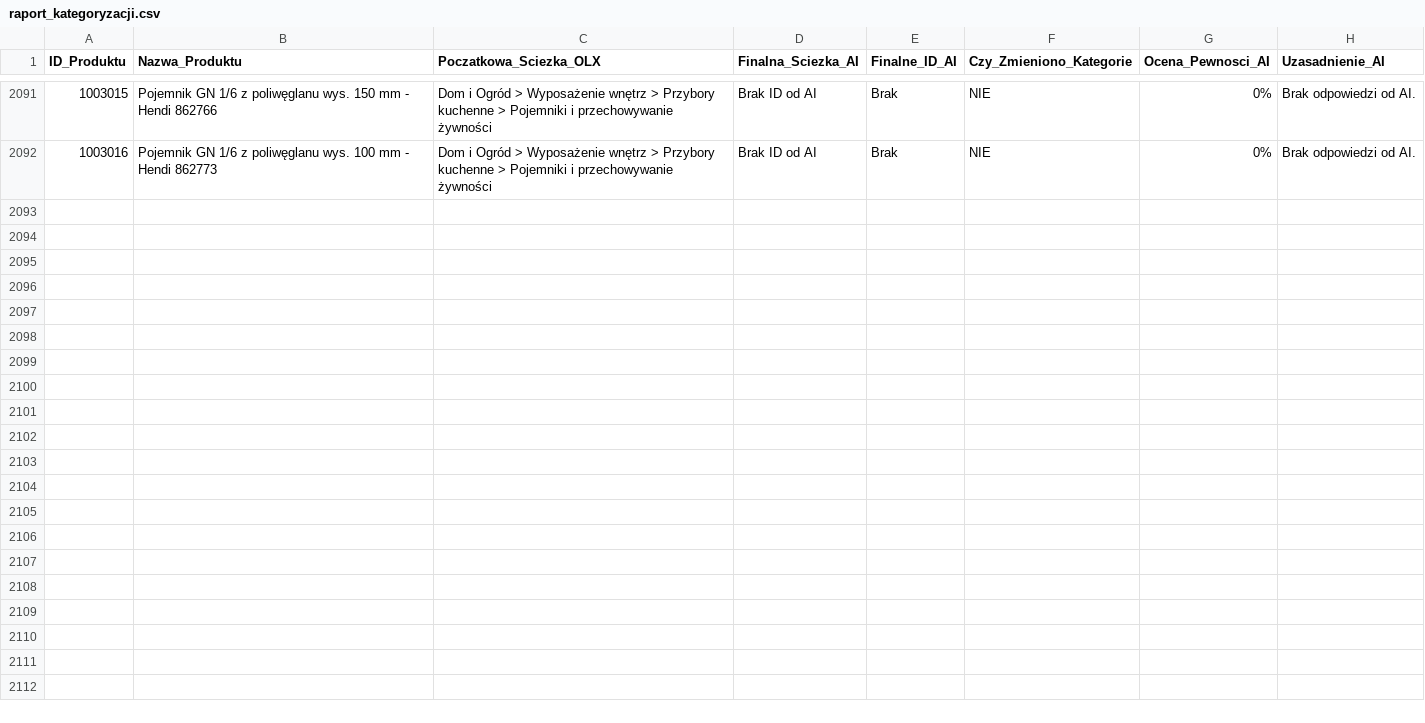
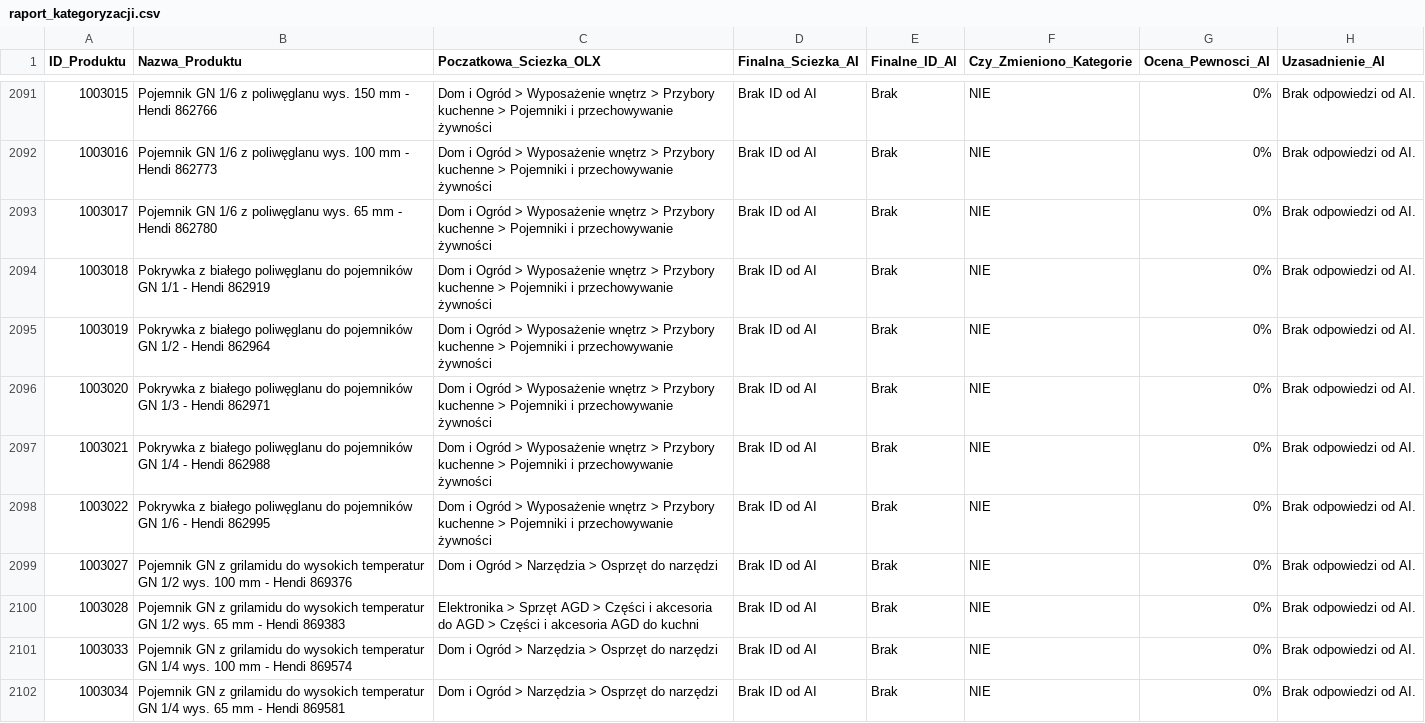
Before and after one commit to amikamik/olx-kategoryzator, a CSV file: output/raport_kategoryzacji.csv, drawn as a sheet; only a part is shown, gaps mark what is left out; the diff names each change by its address in the sheet, - before the commit and + after, or states it on an @@ line.

```diff
--- a/output/raport_kategoryzacji.csv
+++ b/output/raport_kategoryzacji.csv
+row 2093: 1003017 | Pojemnik GN 1/6 z poliwęglanu wys. 65 mm - Hendi 862780 | Dom i Ogród > Wyposażenie wnętrz > Przybory kuchenne > Pojemniki i przechowywanie żywności | Brak ID od AI | Brak | NIE | 0% | Brak odpowiedzi od AI.
+row 2094: 1003018 | Pokrywka z białego poliwęglanu do pojemników GN 1/1 - Hendi 862919 | Dom i Ogród > Wyposażenie wnętrz > Przybory kuchenne > Pojemniki i przechowywanie żywności | Brak ID od AI | Brak | NIE | 0% | Brak odpowiedzi od AI.
+row 2095: 1003019 | Pokrywka z białego poliwęglanu do pojemników GN 1/2 - Hendi 862964 | Dom i Ogród > Wyposażenie wnętrz > Przybory kuchenne > Pojemniki i przechowywanie żywności | Brak ID od AI | Brak | NIE | 0% | Brak odpowiedzi od AI.
+row 2096: 1003020 | Pokrywka z białego poliwęglanu do pojemników GN 1/3 - Hendi 862971 | Dom i Ogród > Wyposażenie wnętrz > Przybory kuchenne > Pojemniki i przechowywanie żywności | Brak ID od AI | Brak | NIE | 0% | Brak odpowiedzi od AI.
+row 2097: 1003021 | Pokrywka z białego poliwęglanu do pojemników GN 1/4 - Hendi 862988 | Dom i Ogród > Wyposażenie wnętrz > Przybory kuchenne > Pojemniki i przechowywanie żywności | Brak ID od AI | Brak | NIE | 0% | Brak odpowiedzi od AI.
+row 2098: 1003022 | Pokrywka z białego poliwęglanu do pojemników GN 1/6 - Hendi 862995 | Dom i Ogród > Wyposażenie wnętrz > Przybory kuchenne > Pojemniki i przechowywanie żywności | Brak ID od AI | Brak | NIE | 0% | Brak odpowiedzi od AI.
+row 2099: 1003027 | Pojemnik GN z grilamidu do wysokich temperatur GN 1/2 wys. 100 mm - Hendi 869376 | Dom i Ogród > Narzędzia > Osprzęt do narzędzi | Brak ID od AI | Brak | NIE | 0% | Brak odpowiedzi od AI.
+row 2100: 1003028 | Pojemnik GN z grilamidu do wysokich temperatur GN 1/2 wys. 65 mm - Hendi 869383 | Elektronika > Sprzęt AGD > Części i akcesoria do AGD > Części i akcesoria AGD do kuchni | Brak ID od AI | Brak | NIE | 0% | Brak odpowiedzi od AI.
+row 2101: 1003033 | Pojemnik GN z grilamidu do wysokich temperatur GN 1/4 wys. 100 mm - Hendi 869574 | Dom i Ogród > Narzędzia > Osprzęt do narzędzi | Brak ID od AI | Brak | NIE | 0% | Brak odpowiedzi od AI.
+row 2102: 1003034 | Pojemnik GN z grilamidu do wysokich temperatur GN 1/4 wys. 65 mm - Hendi 869581 | Dom i Ogród > Narzędzia > Osprzęt do narzędzi | Brak ID od AI | Brak | NIE | 0% | Brak odpowiedzi od AI.
```
Also changed, not shown: 2 other files.
